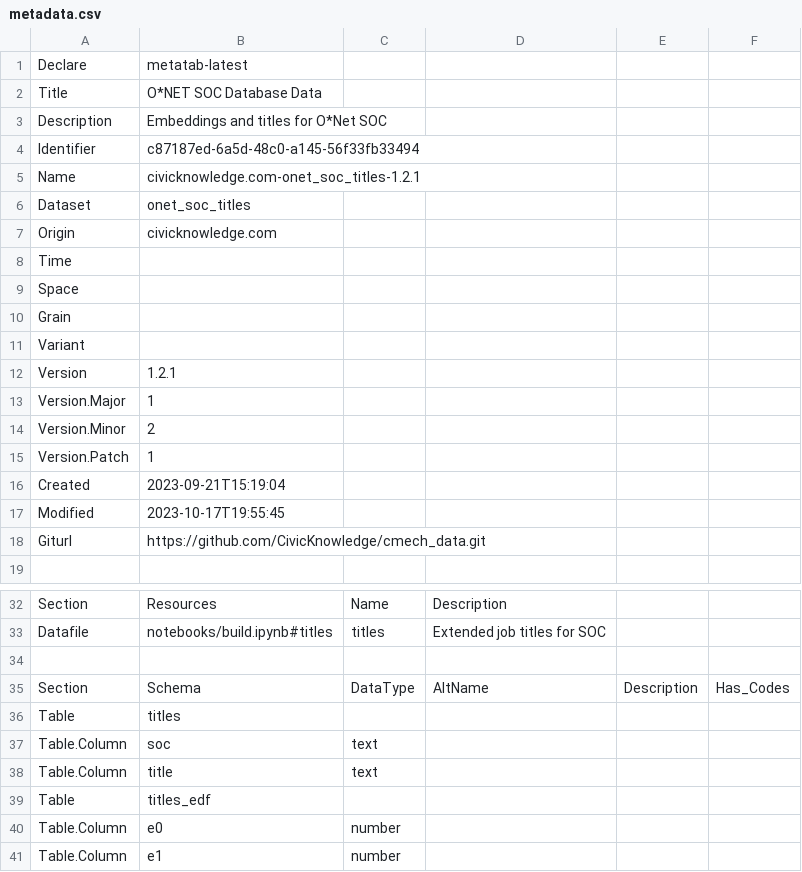
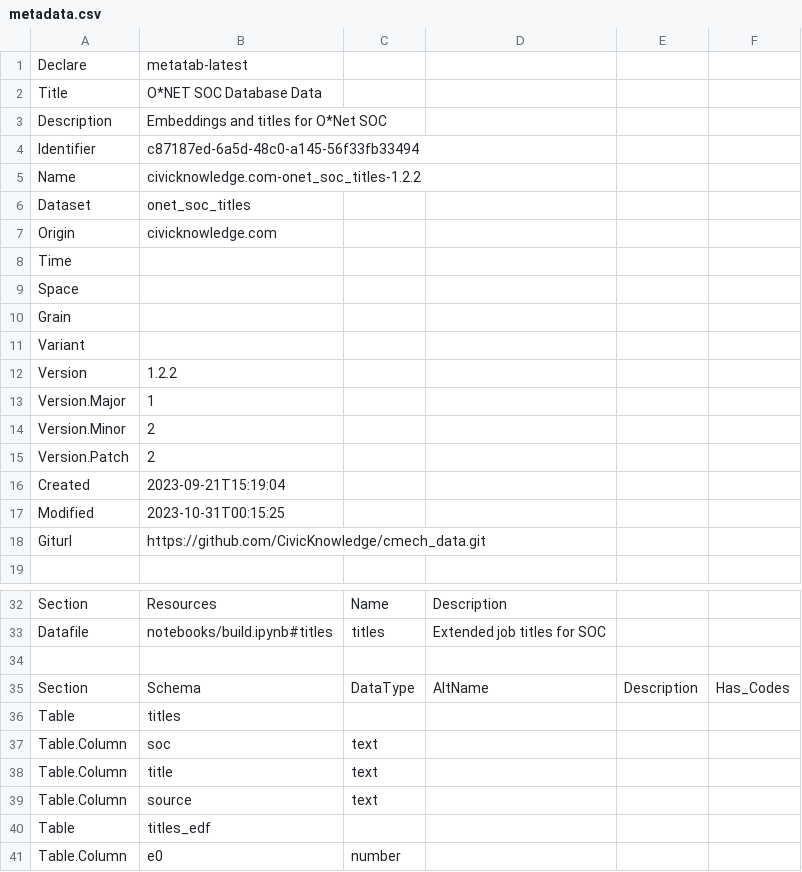
Before and after one commit to metatab-packages/civicknowledge.com-onet_soc_db, a CSV file: metadata.csv, drawn as a sheet; only a part is shown, gaps mark what is left out; the shorter side is filled out with more unchanged rows; the diff names each change by its address in the sheet, - before the commit and + after, or states it on an @@ line.

```diff
--- a/metadata.csv
+++ b/metadata.csv
-B5: civicknowledge.com-onet_soc_titles-1.2.1
+B5: civicknowledge.com-onet_soc_titles-1.2.2
-B12: 1.2.1
+B12: 1.2.2
-B15: 1
+B15: 2
-B17: 2023-10-17T19:55:45
+B17: 2023-10-31T00:15:25
+row 39: Table.Column | source | text
```
Also changed, not shown: 1 other file.
